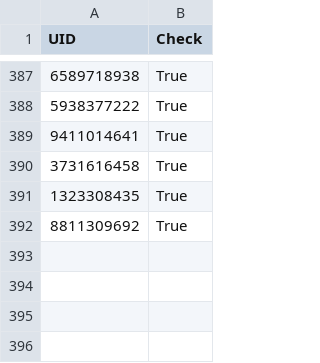
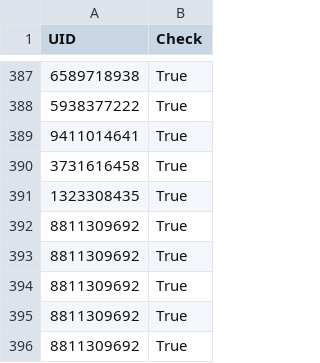
Before and after one commit to ithiria894/TGBOTTEST, a CSV file: uidList_database.csv, drawn as a sheet; only a part is shown, gaps mark what is left out; the diff names each change by its address in the sheet, - before the commit and + after, or states it on an @@ line.

```diff
--- a/uidList_database.csv
+++ b/uidList_database.csv
+row 393: 8811309692 | True
+row 394: 8811309692 | True
+row 395: 8811309692 | True
+row 396: 8811309692 | True
```
Also changed, not shown: 1 other file.
